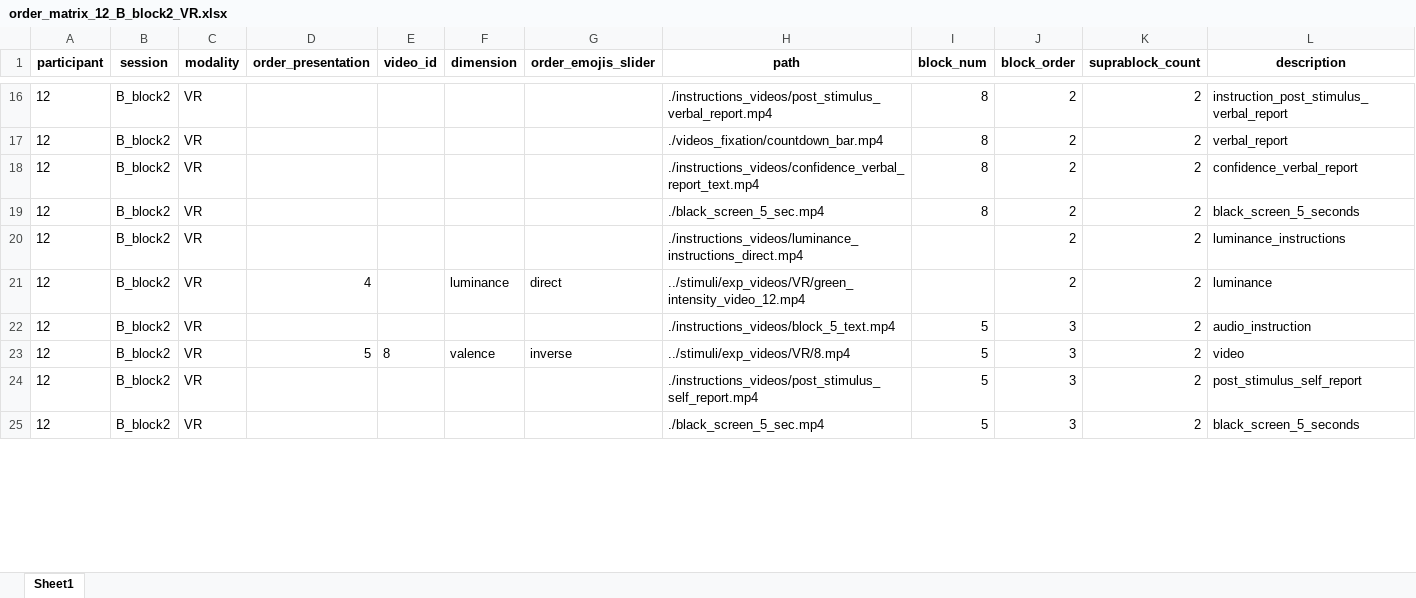
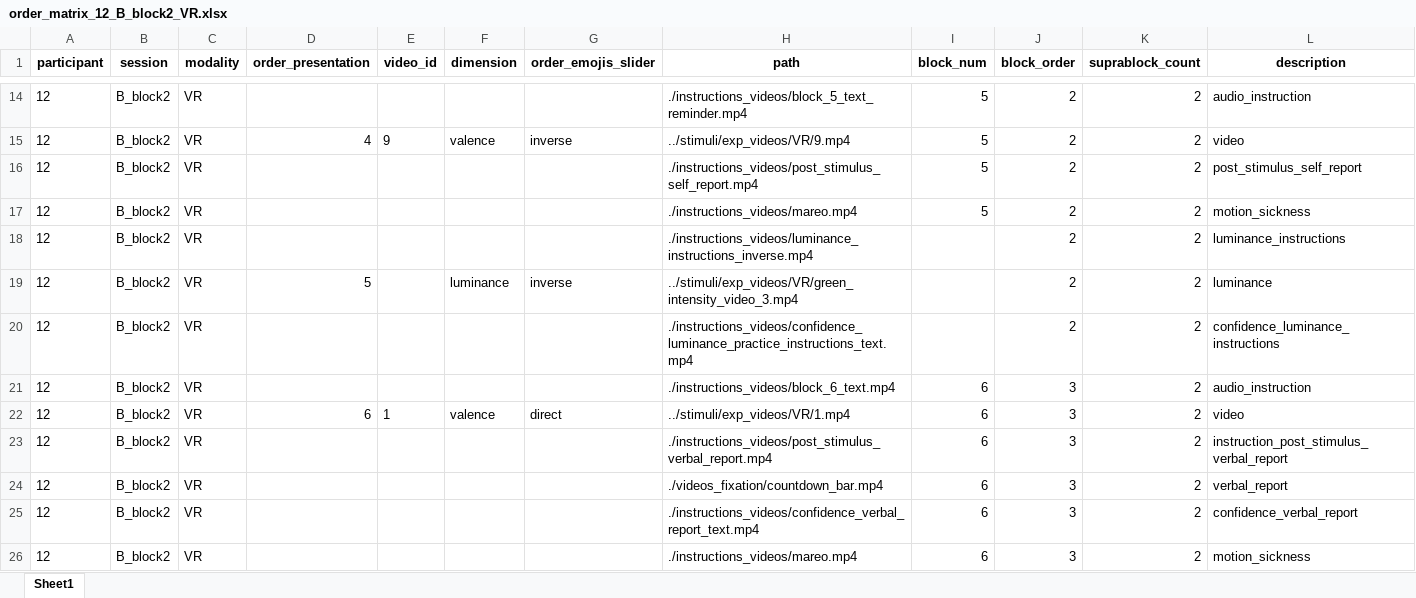
Before and after one commit to tomdamelio/experiment_VR, an Excel workbook: results/sub-12/order_matrix_12_B_block2_VR.xlsx, sheet Sheet1, drawn as a sheet; only a part is shown, gaps mark what is left out; values as stored, in another font and other column widths than the file's, no borders; addresses are those after the commit; the diff covers the shown part only; the diff names each change by its address in the sheet, - before the commit and + after, or states it on an @@ line.

Commit message:
Replace black screen with motion sickness video and update test mode in video generation script
- Swap 5-second black screen with 'mareo.mp4' in video sequence generation
- Set test mode to True by default in generate_videos function
- Add suprablock_count to confidence luminance instructions sequence
- Update order matrix files for subject 12 in results and output directories

```diff
--- a/results/sub-12/order_matrix_12_B_block2_VR.xlsx (sheet Sheet1)
+++ b/results/sub-12/order_matrix_12_B_block2_VR.xlsx (sheet Sheet1)
-H14 (path): ./instructions_videos/post_stimulus_verbal_report.mp4
+H14 (path): ./instructions_videos/block_5_text_reminder.mp4
-I14:I17 (block_num): 8
+I14:I17 (block_num): 5
-L14 (description): instruction_post_stimulus_verbal_report
+L14 (description): audio_instruction
-D15 (order_presentation): (empty)
+D15 (order_presentation): 4
-E15 (video_id): (empty)
+E15 (video_id): 9
-F15 (dimension): (empty)
+F15 (dimension): valence
-G15 (order_emojis_slider): (empty)
+G15 (order_emojis_slider): inverse
-H15 (path): ./videos_fixation/countdown_bar.mp4
+H15 (path): ../stimuli/exp_videos/VR/9.mp4
-L15 (description): verbal_report
+L15 (description): video
-H16 (path): ./instructions_videos/confidence_verbal_report_text.mp4
+H16 (path): ./instructions_videos/post_stimulus_self_report.mp4
-L16 (description): confidence_verbal_report
+L16 (description): post_stimulus_self_report
-H17 (path): ./black_screen_5_sec.mp4
+H17 (path): ./instructions_videos/mareo.mp4
-L17 (description): black_screen_5_seconds
+L17 (description): motion_sickness
-H18 (path): ./instructions_videos/luminance_instructions_direct.mp4
+H18 (path): ./instructions_videos/luminance_instructions_inverse.mp4
-D19 (order_presentation): 4
+D19 (order_presentation): 5
-G19 (order_emojis_slider): direct
+G19 (order_emojis_slider): inverse
-H19 (path): ../stimuli/exp_videos/VR/green_intensity_video_12.mp4
+H19 (path): ../stimuli/exp_videos/VR/green_intensity_video_3.mp4
+row 20: 12 | B_block2 | VR |  |  |  |  | ./instructions_videos/confidence_luminance_practice_instructions_text.mp4 |  | 2 | 2 | confidence_luminance_instructions
-H21 (path): ./instructions_videos/block_5_text.mp4
+H21 (path): ./instructions_videos/block_6_text.mp4
-I21:I23 (block_num): 5
+I21:I23 (block_num): 6
-D22 (order_presentation): 5
+D22 (order_presentation): 6
-E22 (video_id): 8
+E22 (video_id): 1
-G22 (order_emojis_slider): inverse
+G22 (order_emojis_slider): direct
-H22 (path): ../stimuli/exp_videos/VR/8.mp4
+H22 (path): ../stimuli/exp_videos/VR/1.mp4
-H23 (path): ./instructions_videos/post_stimulus_self_report.mp4
+H23 (path): ./instructions_videos/post_stimulus_verbal_report.mp4
-L23 (description): post_stimulus_self_report
+L23 (description): instruction_post_stimulus_verbal_report
+row 24: 12 | B_block2 | VR |  |  |  |  | ./videos_fixation/countdown_bar.mp4 | 6 | 3 | 2 | verbal_report
-H25 (path): ./black_screen_5_sec.mp4
+H25 (path): ./instructions_videos/confidence_verbal_report_text.mp4
-I25 (block_num): 5
+I25 (block_num): 6
-L25 (description): black_screen_5_seconds
+L25 (description): confidence_verbal_report
+row 26: 12 | B_block2 | VR |  |  |  |  | ./instructions_videos/mareo.mp4 | 6 | 3 | 2 | motion_sickness
```
Also changed, not shown: 8 added rows, 3 removed rows and 77 edited cells elsewhere in this sheet, results/sub-12/order_matrix_12_A_block1_VR.xlsx, results/sub-12/order_matrix_12_B_block1_VR.xlsx, 16 other files.
